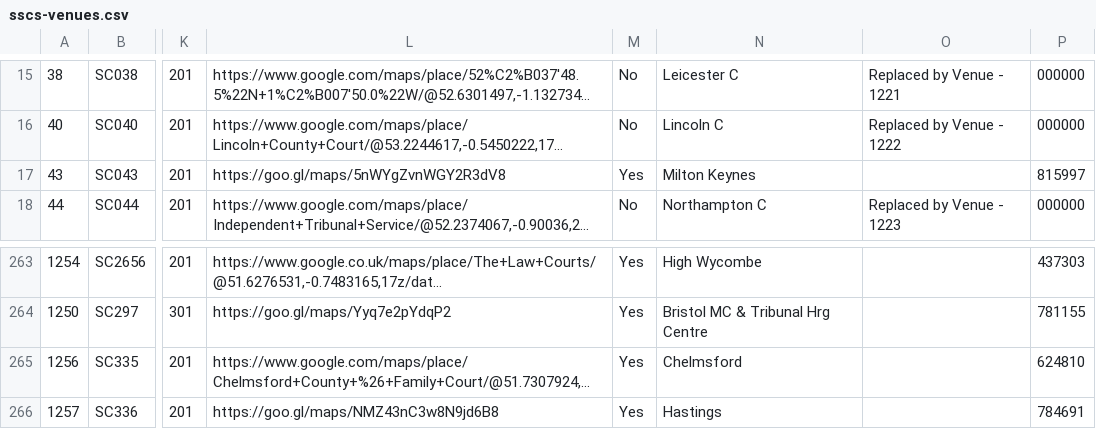
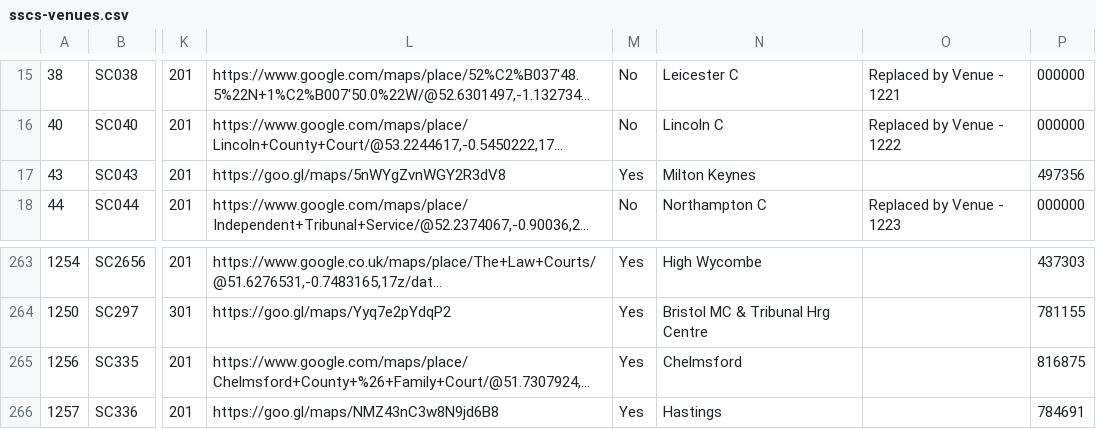
Before and after one commit to hmcts/sscs-common, a CSV file: src/main/resources/reference-data/sscs-venues.csv, drawn as a sheet; only a part is shown, gaps mark what is left out; long unchanged cells end in …; the diff names each change by its address in the sheet, - before the commit and + after, or states it on an @@ line.

Commit message:
venue lookup file update

```diff
--- a/src/main/resources/reference-data/sscs-venues.csv
+++ b/src/main/resources/reference-data/sscs-venues.csv
-P17: 815997
+P17: 497356
-P265: 624810
+P265: 816875
```
Also changed, not shown: 1 other file.
